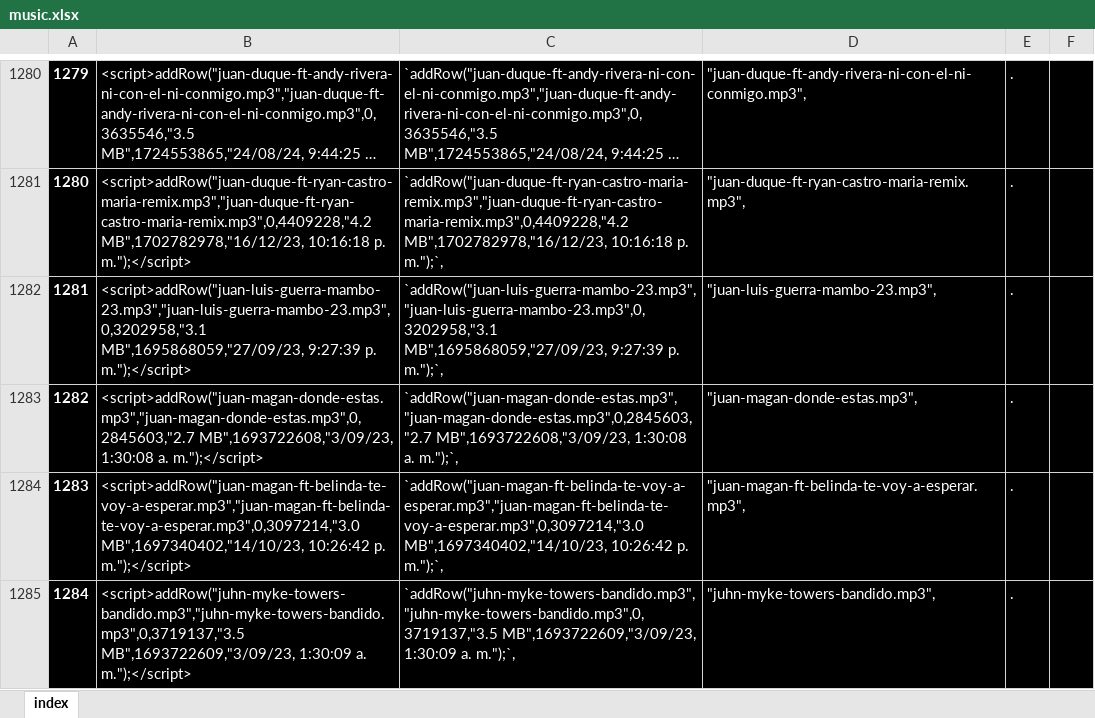
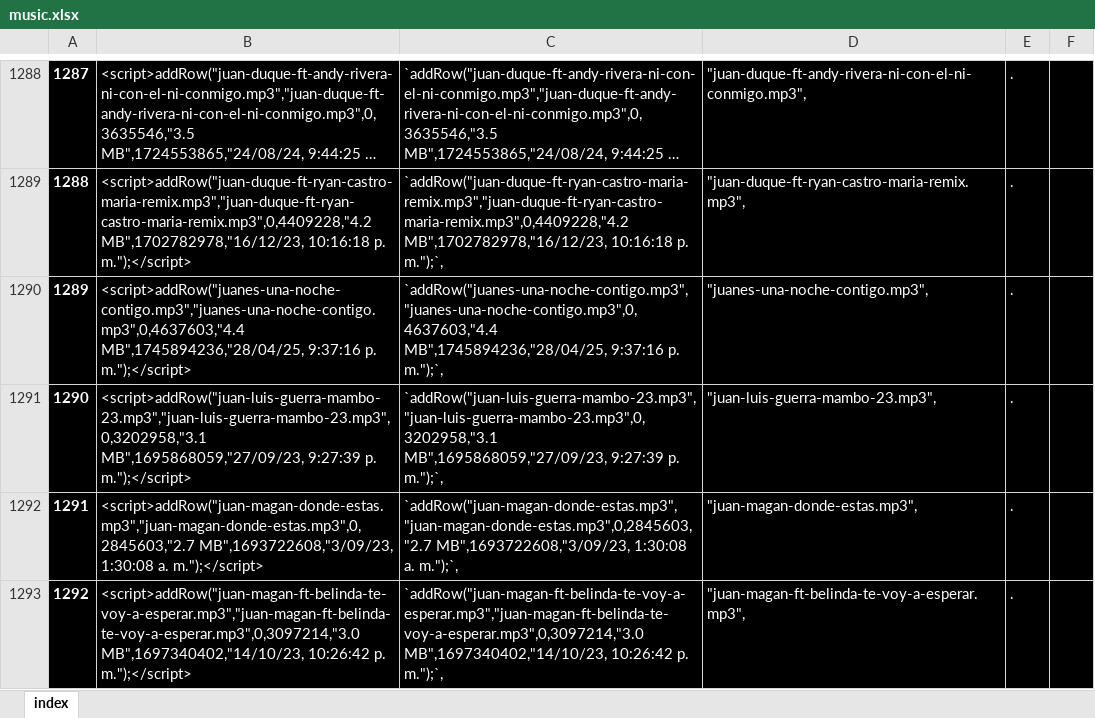
Before and after one commit to ferruea/ferruea.github.io, an Excel workbook: files/music.xlsx, sheet index, drawn as a sheet; only a part is shown, gaps mark what is left out; the shorter side is filled out with more unchanged rows; long unchanged cells end in …; values as stored, in another font and other column widths than the file's, no borders; conditional formats not drawn; the diff covers the shown part only; the diff names each change by its address in the sheet, - before the commit and + after, or states it on an @@ line.

```diff
--- a/files/music.xlsx (sheet index)
+++ b/files/music.xlsx (sheet index)
@@ column A renumbered between rows 25 and 3001 @@
+row 1290: 1289 | <script>addRow("juanes-una-noche-contigo.mp3","juanes-una-noche-contigo.mp3",0,4637603,"4.4 MB",1745894236,"28/04/25, 9:37:16 p. m.");</script> | `addRow("juanes-una-noche-contigo.mp3","juanes-una-noche-contigo.mp3",0,4637603,"4.4 MB",1745894236,"28/04/25, 9:37:16 p. m.");`, | "juanes-una-noche-contigo.mp3", | .
```
Also changed, not shown: 14 added rows, 15 removed rows and 1 edited cell elsewhere in this sheet, formulas that keep their value, 2 other files.
